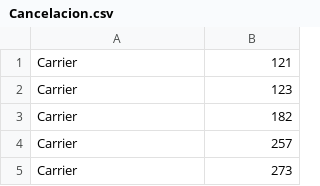
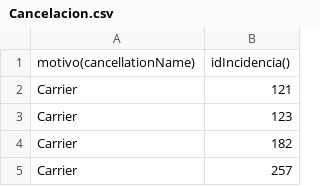
Before and after one commit to carlosalejoss/dbVuelosEEUU, a CSV file: csv/Cancelacion.csv, drawn as a sheet; only a part is shown; the shorter side is filled out with more unchanged rows; the diff names each change by its address in the sheet, - before the commit and + after, or states it on an @@ line.

```diff
--- a/csv/Cancelacion.csv
+++ b/csv/Cancelacion.csv
+row 1: motivo(cancellationName) | idIncidencia()
```
Also changed, not shown: csv/Aeropuerto.csv, csv/Avion.csv, 5 other files.
